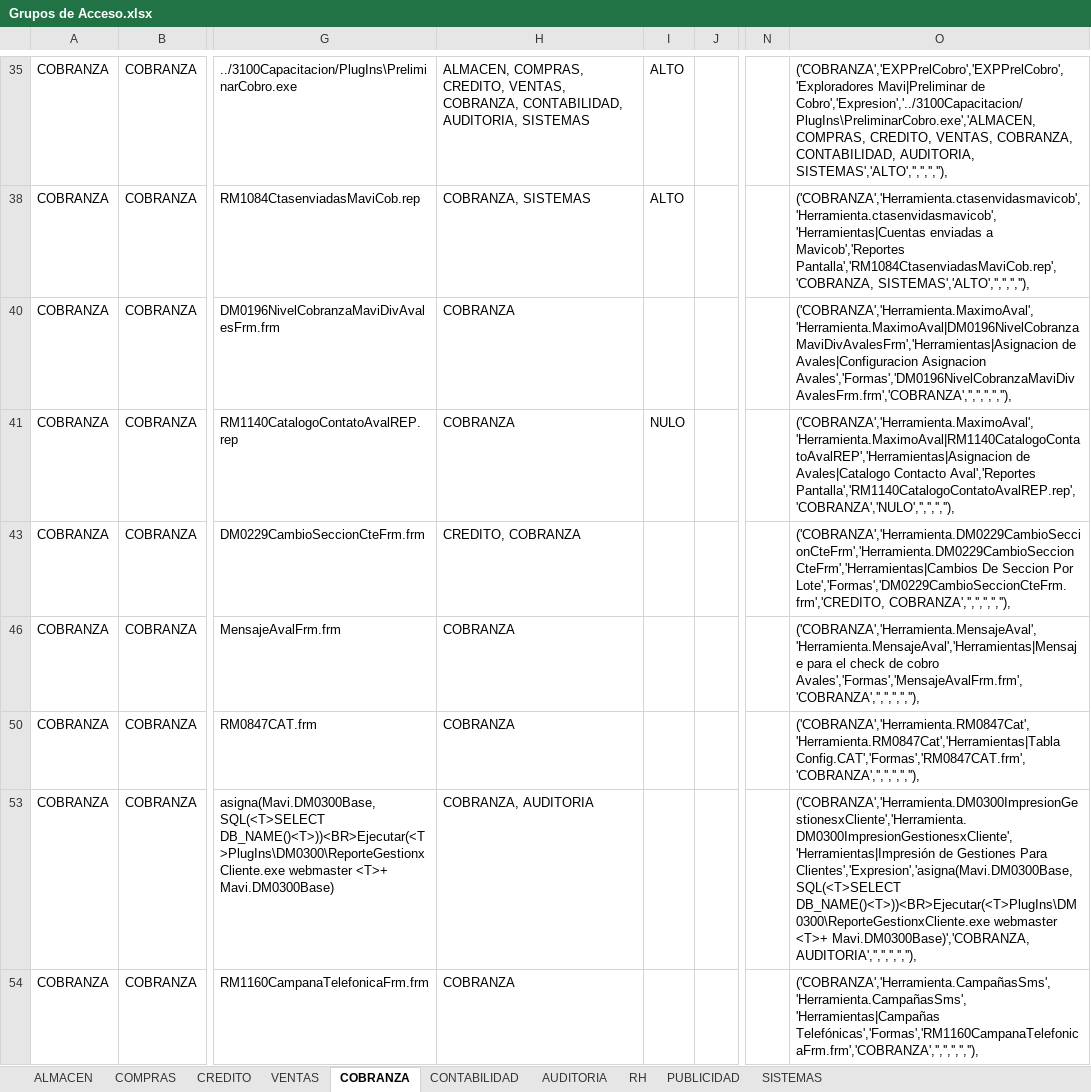
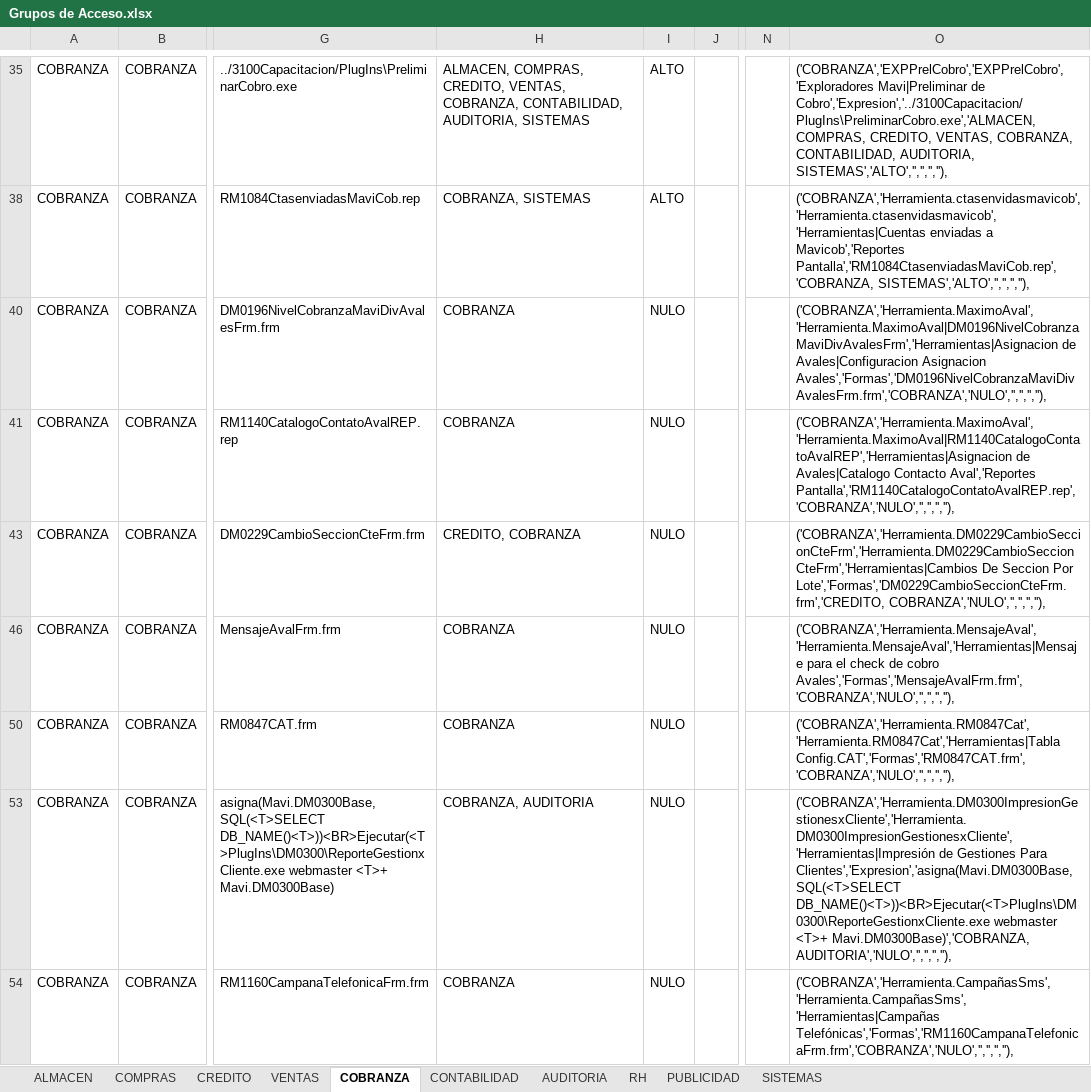
Before and after one commit to Btwn/plan, an Excel workbook: Grupos de Acceso.xlsx, sheet COBRANZA, drawn as a sheet; only a part is shown, gaps mark what is left out; values as stored, in another font and other column widths than the file's, no borders; the diff covers the shown part only; the diff names each change by its address in the sheet, - before the commit and + after, or states it on an @@ line.

```diff
--- a/Grupos de Acceso.xlsx (sheet COBRANZA)
+++ b/Grupos de Acceso.xlsx (sheet COBRANZA)
-I40: (empty)
+I40: NULO
-O40: …Avales|Configuracion Asignacion Avales','Formas','DM0196NivelCobranzaMaviDivAvalesFrm.frm','COBRANZA','','','','',''),
+O40: …Avales|Configuracion Asignacion Avales','Formas','DM0196NivelCobranzaMaviDivAvalesFrm.frm','COBRANZA','NULO','','','',''),
-I43: (empty)
+I43: NULO
-O43: …Por Lote','Formas','DM0229CambioSeccionCteFrm.frm','CREDITO, COBRANZA','','','','',''),
+O43: …Por Lote','Formas','DM0229CambioSeccionCteFrm.frm','CREDITO, COBRANZA','NULO','','','',''),
-I46: (empty)
+I46: NULO
-O46: …de cobro Avales','Formas','MensajeAvalFrm.frm','COBRANZA','','','','',''),
+O46: …de cobro Avales','Formas','MensajeAvalFrm.frm','COBRANZA','NULO','','','',''),
-I50: (empty)
+I50: NULO
-O50: ('COBRANZA','Herramienta.RM0847Cat','Herramienta.RM0847Cat','Herramientas|Tabla Config.CAT','Formas','RM0847CAT.frm','COBRANZA','','','','',''),
+O50: ('COBRANZA','Herramienta.RM0847Cat','Herramienta.RM0847Cat','Herramientas|Tabla Config.CAT','Formas','RM0847CAT.frm','COBRANZA','NULO','','','',''),
-I53:I54: (empty)
+I53:I54: NULO
-O53: …<T>+ Mavi.DM0300Base)','COBRANZA, AUDITORIA','','','','',''),
+O53: …<T>+ Mavi.DM0300Base)','COBRANZA, AUDITORIA','NULO','','','',''),
-O54: ('COBRANZA','Herramienta.CampañasSms','Herramienta.CampañasSms','Herramientas|Campañas Telefónicas','Formas','RM1160CampanaTelefonicaFrm.frm','COBRANZA','','','','',''),
+O54: ('COBRANZA','Herramienta.CampañasSms','Herramienta.CampañasSms','Herramientas|Campañas Telefónicas','Formas','RM1160CampanaTelefonicaFrm.frm','COBRANZA','NULO','','','',''),
```
Also changed, not shown: 82 edited cells elsewhere in this sheet, sheet SISTEMAS, sheet CONTABILIDAD, sheet ALMACEN, sheet RH, sheet CREDITO, sheet COMPRAS, 3 more sheets, hidden cells.
